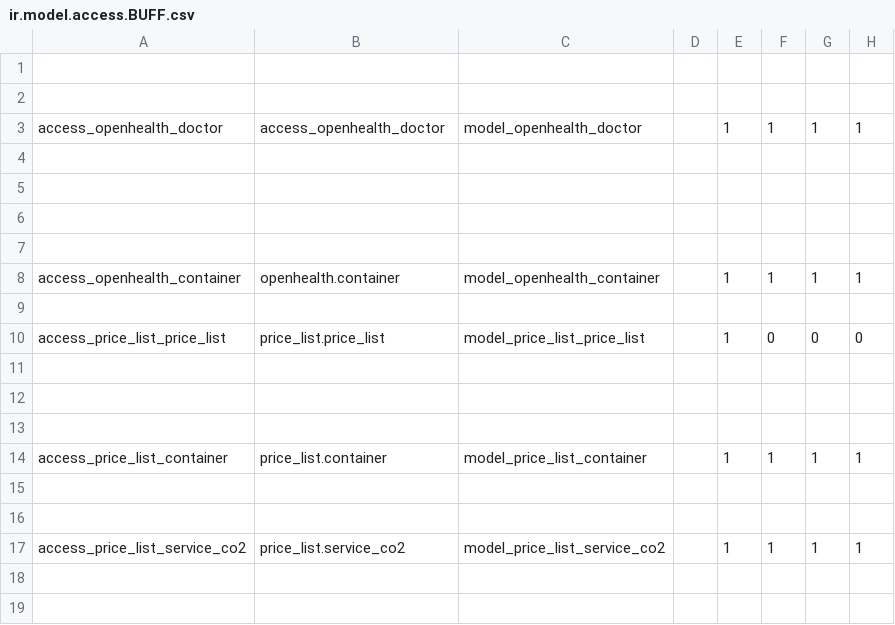
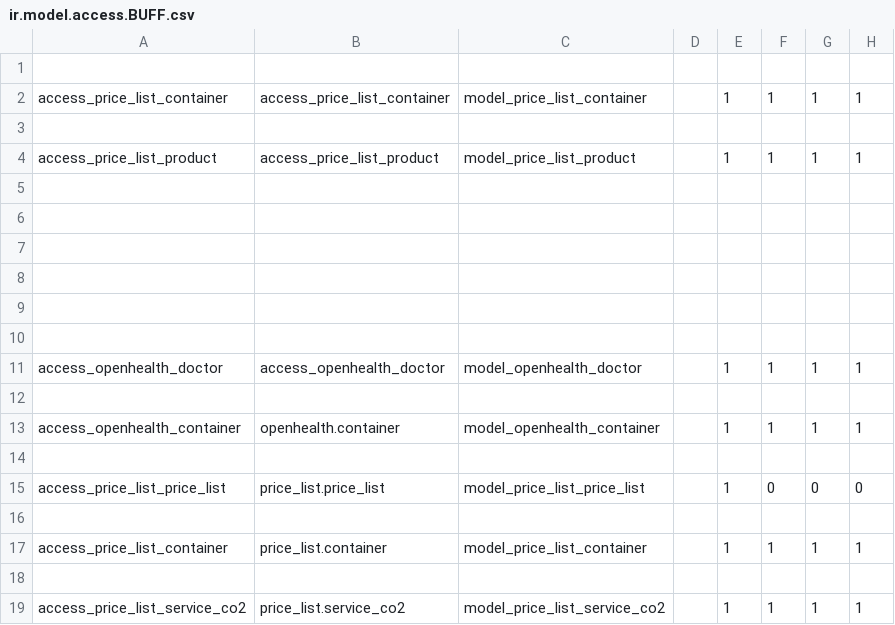
Before and after one commit to gibil5/price_list, a CSV file: security/ir.model.access.BUFF.csv, drawn as a sheet.

```diff
--- a/security/ir.model.access.BUFF.csv
+++ b/security/ir.model.access.BUFF.csv
@@ -1,4 +1,5 @@
 
+access_price_list_container,access_price_list_container,model_price_list_container,,1,1,1,1
 
-access_openhealth_doctor,access_openhealth_doctor,model_openhealth_doctor,,1,1,1,1
+access_price_list_product,access_price_list_product,model_price_list_product,,1,1,1,1
 
@@ -6,2 +7,6 @@ access_openhealth_doctor,access_openhealth_doctor,model_openhealth_doctor,,1,1,1
 
+
+
+
+access_openhealth_doctor,access_openhealth_doctor,model_openhealth_doctor,,1,1,1,1
 
@@ -11,6 +16,3 @@ access_price_list_price_list,price_list.price_list,model_price_list_price_list,,
 
-
-
 access_price_list_container,price_list.container,model_price_list_container,,1,1,1,1
-
 
```
Also changed, not shown: security/ir.model.access.csv, 27 other files.
